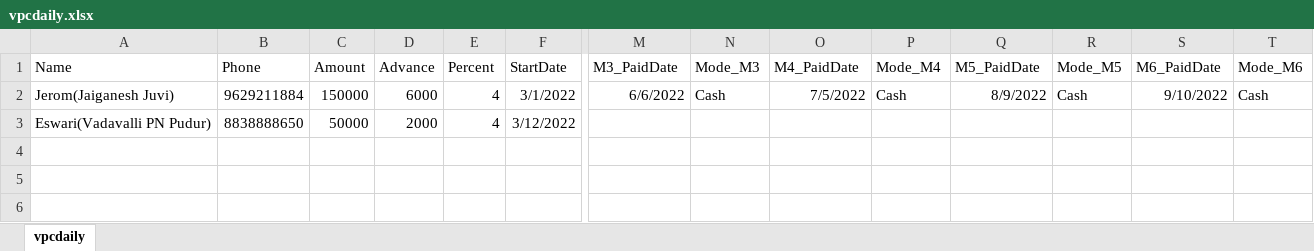
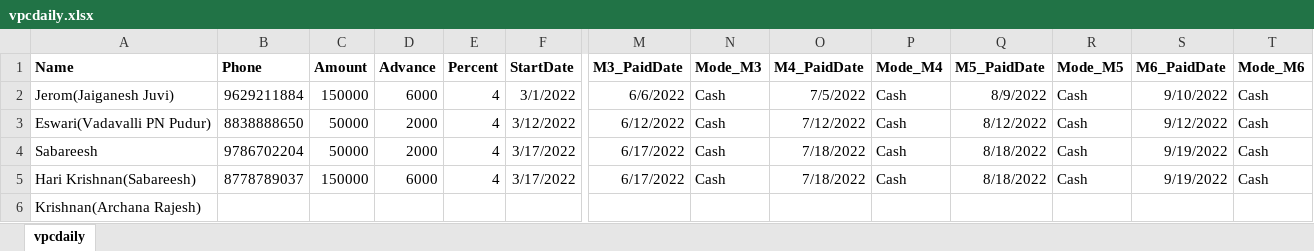
Before and after one commit to vpcfinanciers/vpc, an Excel workbook: vpcdaily.xlsx, sheet vpcdaily, drawn as a sheet; only a part is shown, gaps mark what is left out; values as stored, in another font and other column widths than the file's, no borders; rows hold the shown columns only; the diff covers the shown part only; the diff names each change by its address in the sheet, - before the commit and + after, or states it on an @@ line.

Commit message:
Update vpcdaily.xlsx

```diff
--- a/vpcdaily.xlsx (sheet vpcdaily)
+++ b/vpcdaily.xlsx (sheet vpcdaily)
-A1:T1 bold: off
+A1:T1 bold: on
-M3 (M3_PaidDate): (empty)
+M3 (M3_PaidDate): 6/12/2022
-N3 (Mode_M3): (empty)
+N3 (Mode_M3): Cash
-O3 (M4_PaidDate): (empty)
+O3 (M4_PaidDate): 7/12/2022
-P3 (Mode_M4): (empty)
+P3 (Mode_M4): Cash
-Q3 (M5_PaidDate): (empty)
+Q3 (M5_PaidDate): 8/12/2022
-R3 (Mode_M5): (empty)
+R3 (Mode_M5): Cash
-S3 (M6_PaidDate): (empty)
+S3 (M6_PaidDate): 9/12/2022
-T3 (Mode_M6): (empty)
+T3 (Mode_M6): Cash
+row 4: Sabareesh | 9786702204 | 50000 | 2000 | 4 | 3/17/2022 | 6/17/2022 | Cash | 7/18/2022 | Cash | 8/18/2022 | Cash | 9/19/2022 | Cash
+row 5: Hari Krishnan(Sabareesh) | 8778789037 | 150000 | 6000 | 4 | 3/17/2022 | 6/17/2022 | Cash | 7/18/2022 | Cash | 8/18/2022 | Cash | 9/19/2022 | Cash
+row 6: Krishnan(Archana Rajesh)
```
Also changed, not shown: cell formats elsewhere in this sheet.
